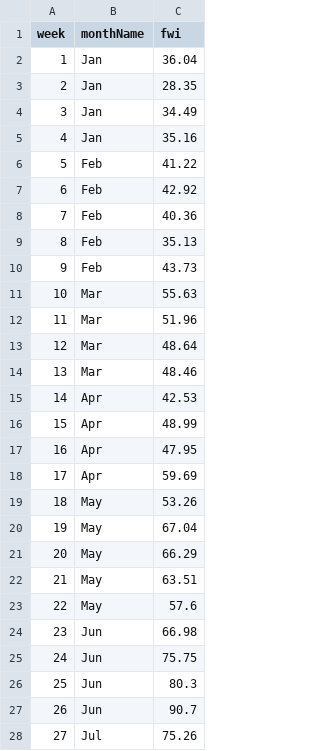
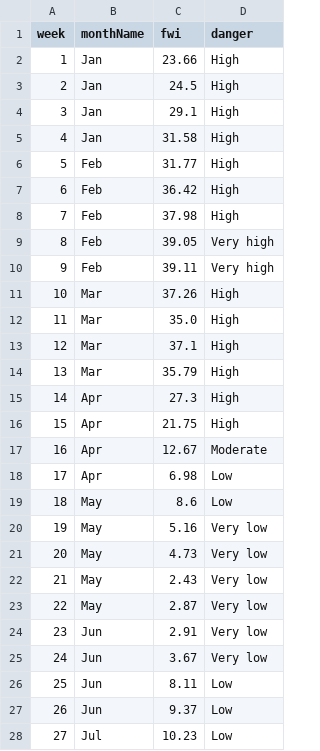
Before and after one commit to carolinecullinan/city-scan-csv-viz-prep, a CSV file: data/processed/fwi.csv, drawn as a sheet; only a part is shown; the diff covers the shown part only; the diff names each change by its address in the sheet, - before the commit and + after, or states it on an @@ line.

Commit message:
data cleaning update

```diff
--- a/data/processed/fwi.csv
+++ b/data/processed/fwi.csv
+column D (danger), rows 2-28: High | High | High | High | High | High | High | Very high | Very high | High | High | High | High | High | High | Moderate | Low | Low | Very low | Very low | Very low | Very low | Very low | Very low | Low | Low | Low
-C2 (fwi): 36.04
+C2 (fwi): 23.66
-C3 (fwi): 28.35
+C3 (fwi): 24.5
-C4 (fwi): 34.49
+C4 (fwi): 29.1
-C5 (fwi): 35.16
+C5 (fwi): 31.58
-C6 (fwi): 41.22
+C6 (fwi): 31.77
-C7 (fwi): 42.92
+C7 (fwi): 36.42
-C8 (fwi): 40.36
+C8 (fwi): 37.98
-C9 (fwi): 35.13
+C9 (fwi): 39.05
-C10 (fwi): 43.73
+C10 (fwi): 39.11
-C11 (fwi): 55.63
+C11 (fwi): 37.26
-C12 (fwi): 51.96
+C12 (fwi): 35.0
-C13 (fwi): 48.64
+C13 (fwi): 37.1
-C14 (fwi): 48.46
+C14 (fwi): 35.79
-C15 (fwi): 42.53
+C15 (fwi): 27.3
-C16 (fwi): 48.99
+C16 (fwi): 21.75
-C17 (fwi): 47.95
+C17 (fwi): 12.67
-C18 (fwi): 59.69
+C18 (fwi): 6.98
-C19 (fwi): 53.26
+C19 (fwi): 8.6
-C20 (fwi): 67.04
+C20 (fwi): 5.16
-C21 (fwi): 66.29
+C21 (fwi): 4.73
-C22 (fwi): 63.51
+C22 (fwi): 2.43
-C23 (fwi): 57.6
+C23 (fwi): 2.87
-C24 (fwi): 66.98
+C24 (fwi): 2.91
-C25 (fwi): 75.75
+C25 (fwi): 3.67
-C26 (fwi): 80.3
+C26 (fwi): 8.11
-C27 (fwi): 90.7
+C27 (fwi): 9.37
-C28 (fwi): 75.26
+C28 (fwi): 10.23
```
Also changed, not shown: 27 edited cells elsewhere in this file, 1 other file.
